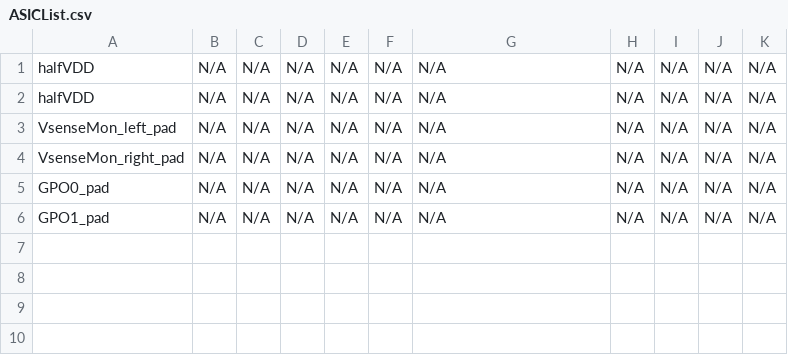
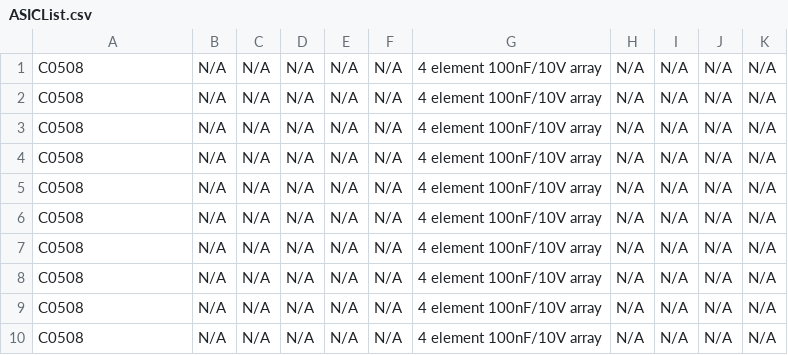
Before and after one commit to adamazoulay/ITkTrackingGUI, a CSV file: old/ASICList.csv, drawn as a sheet.

```diff
--- a/old/ASICList.csv
+++ b/old/ASICList.csv
@@ -1,6 +1,10 @@
-halfVDD,N/A,N/A,N/A,N/A,N/A,N/A,N/A,N/A,N/A,N/A
-halfVDD,N/A,N/A,N/A,N/A,N/A,N/A,N/A,N/A,N/A,N/A
-VsenseMon_left_pad,N/A,N/A,N/A,N/A,N/A,N/A,N/A,N/A,N/A,N/A
-VsenseMon_right_pad,N/A,N/A,N/A,N/A,N/A,N/A,N/A,N/A,N/A,N/A
-GPO0_pad,N/A,N/A,N/A,N/A,N/A,N/A,N/A,N/A,N/A,N/A
-GPO1_pad,N/A,N/A,N/A,N/A,N/A,N/A,N/A,N/A,N/A,N/A
+C0508,N/A,N/A,N/A,N/A,N/A,4 element 100nF/10V array,N/A,N/A,N/A,N/A
+C0508,N/A,N/A,N/A,N/A,N/A,4 element 100nF/10V array,N/A,N/A,N/A,N/A
+C0508,N/A,N/A,N/A,N/A,N/A,4 element 100nF/10V array,N/A,N/A,N/A,N/A
+C0508,N/A,N/A,N/A,N/A,N/A,4 element 100nF/10V array,N/A,N/A,N/A,N/A
+C0508,N/A,N/A,N/A,N/A,N/A,4 element 100nF/10V array,N/A,N/A,N/A,N/A
+C0508,N/A,N/A,N/A,N/A,N/A,4 element 100nF/10V array,N/A,N/A,N/A,N/A
+C0508,N/A,N/A,N/A,N/A,N/A,4 element 100nF/10V array,N/A,N/A,N/A,N/A
+C0508,N/A,N/A,N/A,N/A,N/A,4 element 100nF/10V array,N/A,N/A,N/A,N/A
+C0508,N/A,N/A,N/A,N/A,N/A,4 element 100nF/10V array,N/A,N/A,N/A,N/A
+C0508,N/A,N/A,N/A,N/A,N/A,4 element 100nF/10V array,N/A,N/A,N/A,N/A
```
Also changed, not shown: 7 other files.
